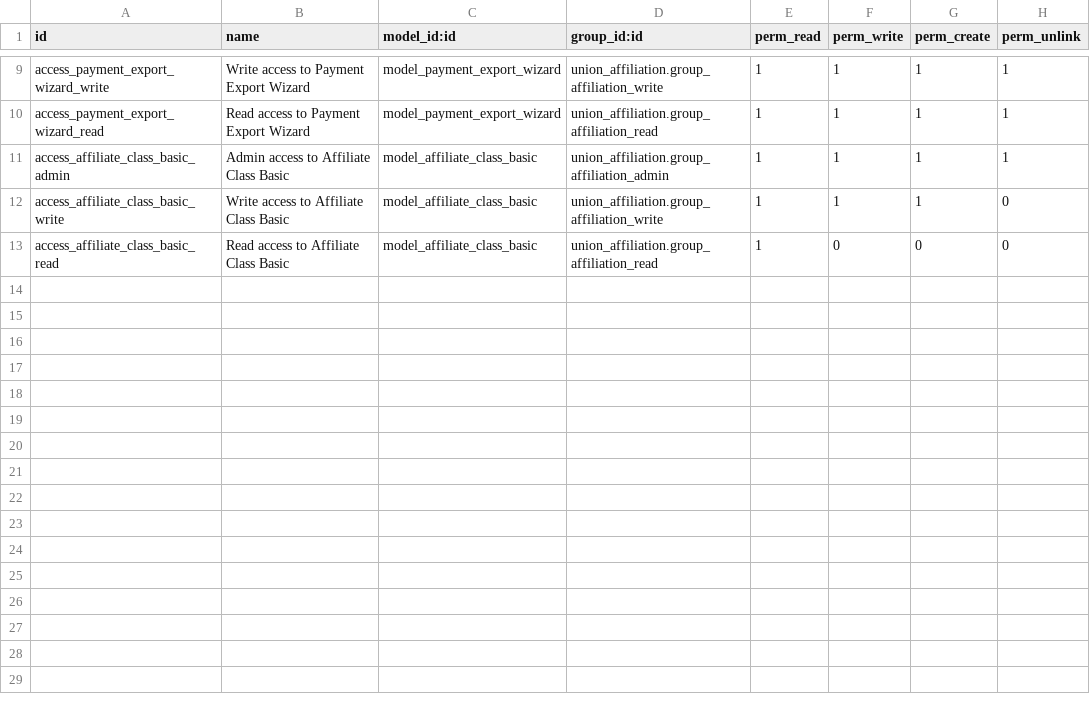
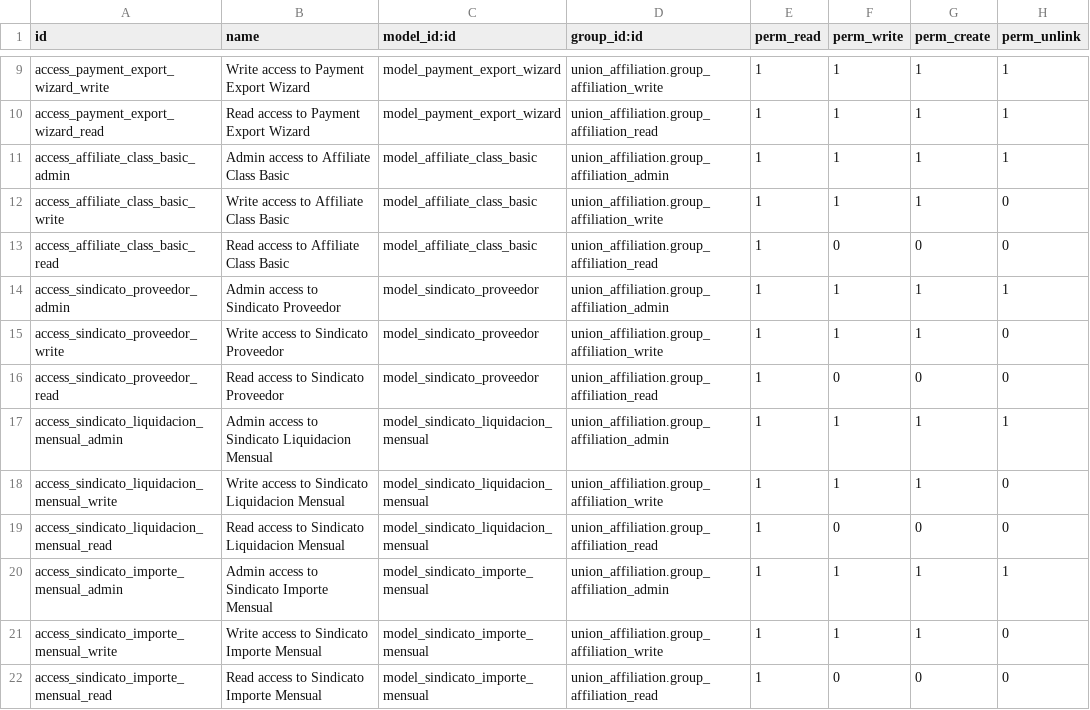
Before and after one commit to MarvinSoftwareSolutions/odoo-road-union, a CSV file: road_union_economic_management/security/ir.model.access.csv, drawn as a sheet; only a part is shown, gaps mark what is left out; the diff names each change by its address in the sheet, - before the commit and + after, or states it on an @@ line.

Commit message:
added payment model for providers

```diff
--- a/road_union_economic_management/security/ir.model.access.csv
+++ b/road_union_economic_management/security/ir.model.access.csv
+row 14: access_sindicato_proveedor_admin | Admin access to Sindicato Proveedor | model_sindicato_proveedor | union_affiliation.group_affiliation_admin | 1 | 1 | 1 | 1
+row 15: access_sindicato_proveedor_write | Write access to Sindicato Proveedor | model_sindicato_proveedor | union_affiliation.group_affiliation_write | 1 | 1 | 1 | 0
+row 16: access_sindicato_proveedor_read | Read access to Sindicato Proveedor | model_sindicato_proveedor | union_affiliation.group_affiliation_read | 1 | 0 | 0 | 0
+row 17: access_sindicato_liquidacion_mensual_admin | Admin access to Sindicato Liquidacion Mensual | model_sindicato_liquidacion_mensual | union_affiliation.group_affiliation_admin | 1 | 1 | 1 | 1
+row 18: access_sindicato_liquidacion_mensual_write | Write access to Sindicato Liquidacion Mensual | model_sindicato_liquidacion_mensual | union_affiliation.group_affiliation_write | 1 | 1 | 1 | 0
+row 19: access_sindicato_liquidacion_mensual_read | Read access to Sindicato Liquidacion Mensual | model_sindicato_liquidacion_mensual | union_affiliation.group_affiliation_read | 1 | 0 | 0 | 0
+row 20: access_sindicato_importe_mensual_admin | Admin access to Sindicato Importe Mensual | model_sindicato_importe_mensual | union_affiliation.group_affiliation_admin | 1 | 1 | 1 | 1
+row 21: access_sindicato_importe_mensual_write | Write access to Sindicato Importe Mensual | model_sindicato_importe_mensual | union_affiliation.group_affiliation_write | 1 | 1 | 1 | 0
+row 22: access_sindicato_importe_mensual_read | Read access to Sindicato Importe Mensual | model_sindicato_importe_mensual | union_affiliation.group_affiliation_read | 1 | 0 | 0 | 0
```
Also changed, not shown: 5 other files.
